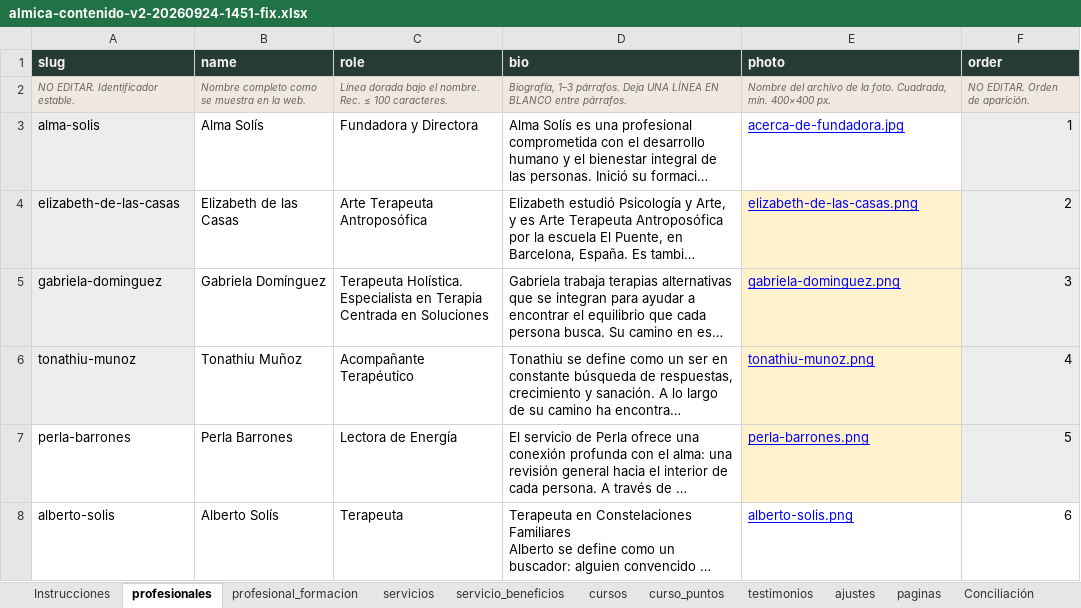
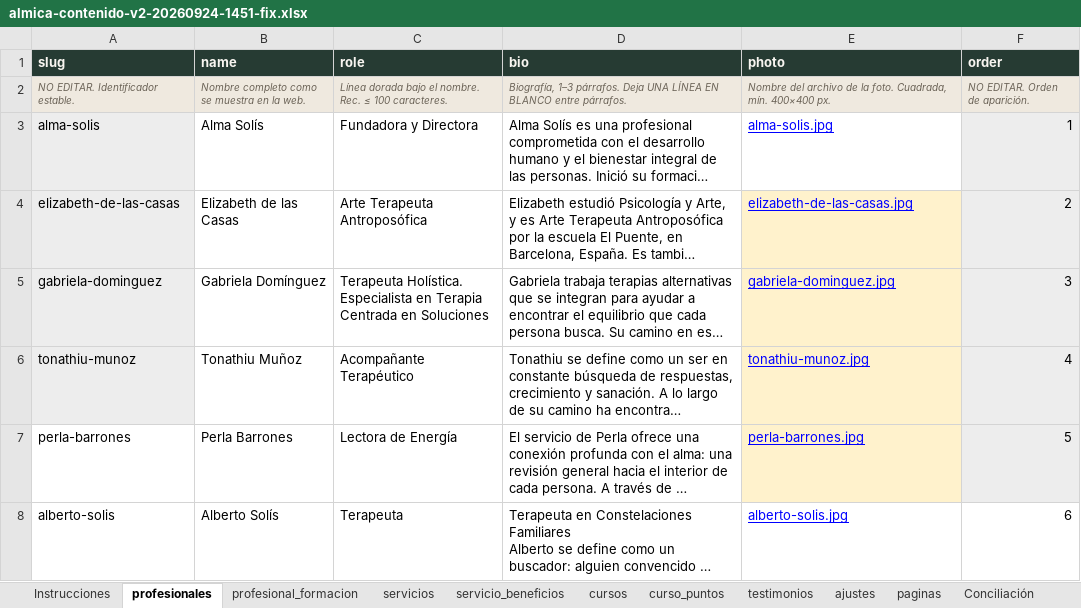
Before and after one commit to klaritty-sde/almicahealing, an Excel workbook: docs/almica-contenido-v2-20260924-1451-fix.xlsx, sheet profesionales, drawn as a sheet; long unchanged cells end in …; values as stored, in another font and other column widths than the file's, no borders; the diff names each change by its address in the sheet, - before the commit and + after, or states it on an @@ line.

```diff
--- a/docs/almica-contenido-v2-20260924-1451-fix.xlsx (sheet profesionales)
+++ b/docs/almica-contenido-v2-20260924-1451-fix.xlsx (sheet profesionales)
-E3 (photo): acerca-de-fundadora.jpg
+E3 (photo): alma-solis.jpg
-E4 (photo): elizabeth-de-las-casas.png
+E4 (photo): elizabeth-de-las-casas.jpg
-E5 (photo): gabriela-dominguez.png
+E5 (photo): gabriela-dominguez.jpg
-E6 (photo): tonathiu-munoz.png
+E6 (photo): tonathiu-munoz.jpg
-E7 (photo): perla-barrones.png
+E7 (photo): perla-barrones.jpg
-E8 (photo): alberto-solis.png
+E8 (photo): alberto-solis.jpg
```
Also changed, not shown: docs/almica-contenido-PARA-MARIANA-20260924.xlsx, 15 other files.
